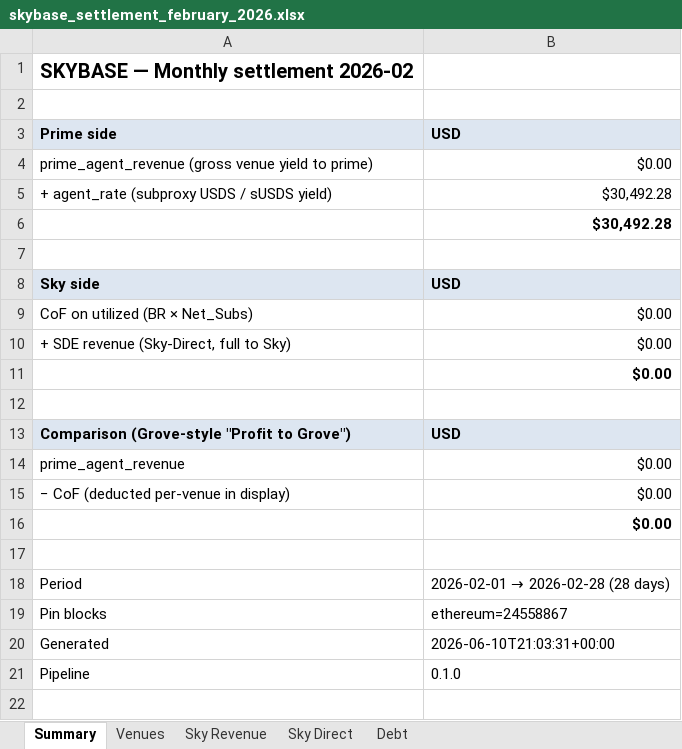
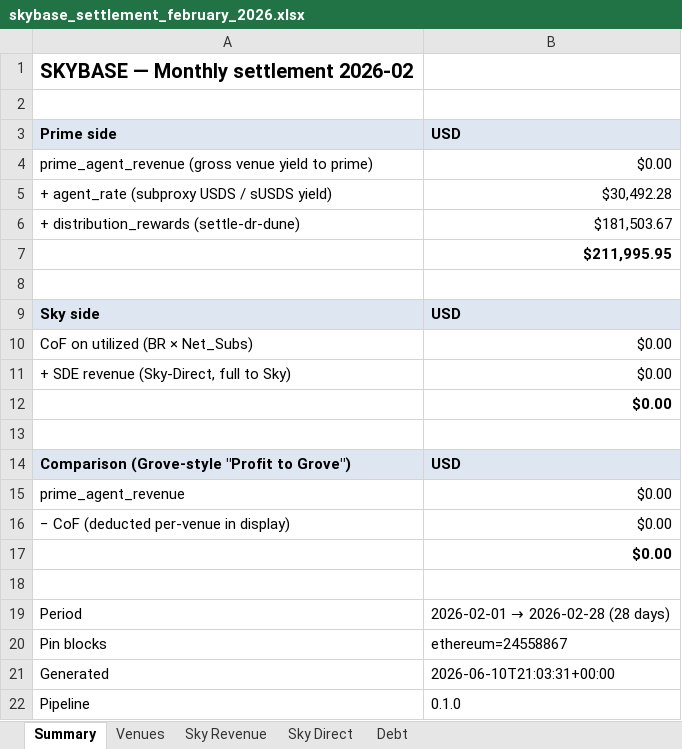
Before and after one commit to soterlabs/settlement-cycle, an Excel workbook: settlements/skybase/2026-02/skybase_settlement_february_2026.xlsx, sheet Summary, drawn as a sheet; values as stored, in another font and other column widths than the file's, no borders; addresses are those after the commit; the diff names each change by its address in the sheet, - before the commit and + after, or states it on an @@ line.

```diff
--- a/settlements/skybase/2026-02/skybase_settlement_february_2026.xlsx (sheet Summary)
+++ b/settlements/skybase/2026-02/skybase_settlement_february_2026.xlsx (sheet Summary)
+row 6: + distribution_rewards (settle-dr-dune) | $181,503.67
-B7: $30,492.28
+B7: $211,995.95
```
Also changed, not shown: settlements/keel/2026-03/keel_settlement_march_2026.xlsx, settlements/keel/2026-05/keel_settlement_may_2026.xlsx, 22 other files.
